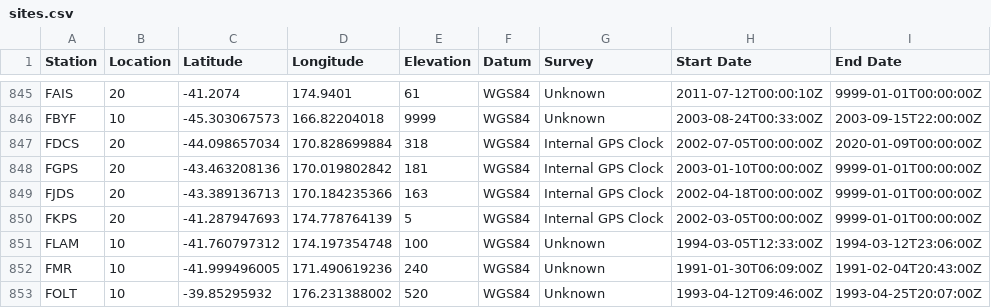
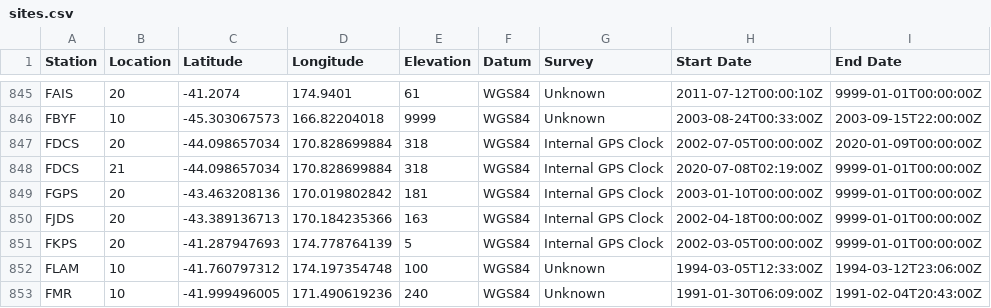
Before and after one commit to GeoNet/delta, a CSV file: network/sites.csv, drawn as a sheet; only a part is shown, gaps mark what is left out; the shorter side is filled out with more unchanged rows; the diff names each change by its address in the sheet, - before the commit and + after, or states it on an @@ line.

Commit message:
Update sites.csv for FDCS
open LC 21

```diff
--- a/network/sites.csv
+++ b/network/sites.csv
+row 848: FDCS | 21 | -44.098657034 | 170.828699884 | 318 | WGS84 | Internal GPS Clock | 2020-07-08T02:19:00Z | 9999-01-01T00:00:00Z
```
